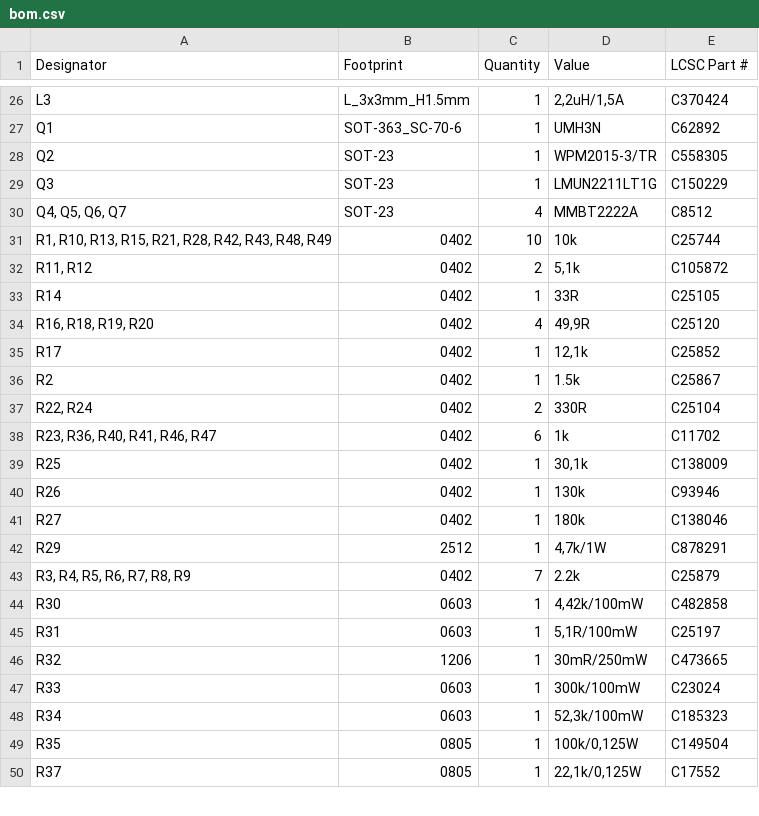
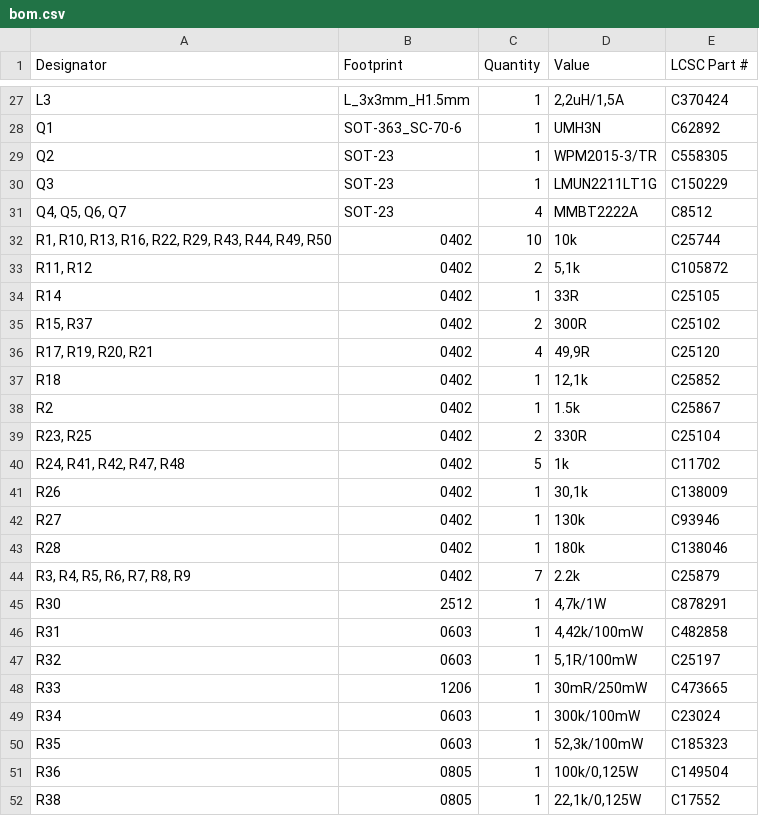
Before and after one commit to thermseekr/eumesmo-poe-4rl, a CSV file: V1/production/bom.csv, drawn as a sheet; only a part is shown, gaps mark what is left out; the diff covers the shown part only.

```diff
--- a/V1/production/bom.csv
+++ b/V1/production/bom.csv
@@ -30,21 +31,22 @@ Q3,SOT-23,1,LMUN2211LT1G,C150229
 "Q4, Q5, Q6, Q7",SOT-23,4,MMBT2222A,C8512
-"R1, R10, R13, R15, R21, R28, R42, R43, R48, R49",0402,10,10k,C25744
+"R1, R10, R13, R16, R22, R29, R43, R44, R49, R50",0402,10,10k,C25744
 "R11, R12",0402,2,"5,1k",C105872
 R14,0402,1,33R,C25105
-"R16, R18, R19, R20",0402,4,"49,9R",C25120
-R17,0402,1,"12,1k",C25852
+"R15, R37",0402,2,300R,C25102
+"R17, R19, R20, R21",0402,4,"49,9R",C25120
+R18,0402,1,"12,1k",C25852
 R2,0402,1,1.5k,C25867
-"R22, R24",0402,2,330R,C25104
-"R23, R36, R40, R41, R46, R47",0402,6,1k,C11702
-R25,0402,1,"30,1k",C138009
-R26,0402,1,130k,C93946
-R27,0402,1,180k,C138046
-R29,2512,1,"4,7k/1W",C878291
+"R23, R25",0402,2,330R,C25104
+"R24, R41, R42, R47, R48",0402,5,1k,C11702
+R26,0402,1,"30,1k",C138009
+R27,0402,1,130k,C93946
+R28,0402,1,180k,C138046
 "R3, R4, R5, R6, R7, R8, R9",0402,7,2.2k,C25879
-R30,0603,1,"4,42k/100mW",C482858
-R31,0603,1,"5,1R/100mW",C25197
-R32,1206,1,30mR/250mW,C473665
-R33,0603,1,300k/100mW,C23024
-R34,0603,1,"52,3k/100mW",C185323
-R35,0805,1,"100k/0,125W",C149504
-R37,0805,1,"22,1k/0,125W",C17552
+R30,2512,1,"4,7k/1W",C878291
+R31,0603,1,"4,42k/100mW",C482858
+R32,0603,1,"5,1R/100mW",C25197
+R33,1206,1,30mR/250mW,C473665
+R34,0603,1,300k/100mW,C23024
+R35,0603,1,"52,3k/100mW",C185323
+R36,0805,1,"100k/0,125W",C149504
+R38,0805,1,"22,1k/0,125W",C17552
```
Also changed, not shown: 2 added rows, 1 removed row and 8 edited cells elsewhere in this file, V1/production/designators.csv, V1/production/positions.csv, 7 other files.
